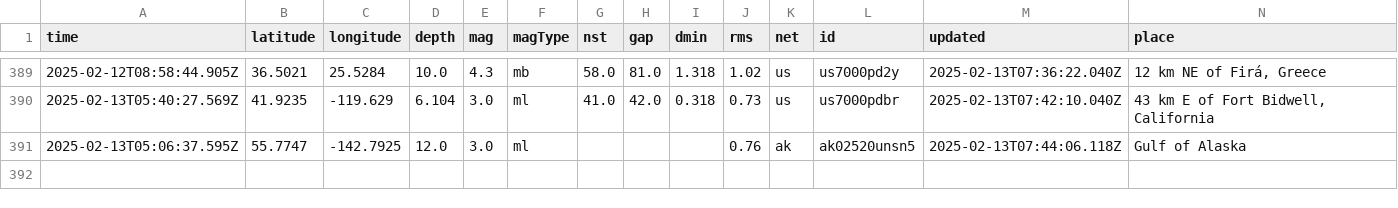
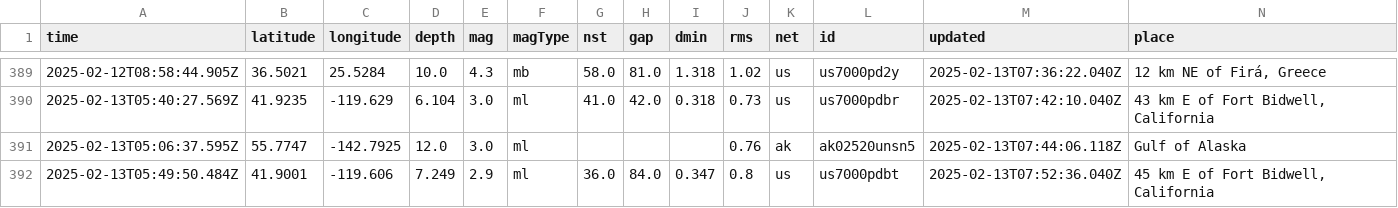
Before and after one commit to rafaelmatsuyama/FIAP-2025-ABDR-StreamProcessingPipelines, a CSV file: usgs_main.csv, drawn as a sheet; only a part is shown, gaps mark what is left out; rows hold the shown columns only; the diff names each change by its address in the sheet, - before the commit and + after, or states it on an @@ line.

```diff
--- a/usgs_main.csv
+++ b/usgs_main.csv
+row 392: 2025-02-13T05:49:50.484Z | 41.9001 | -119.606 | 7.249 | 2.9 | ml | 36.0 | 84.0 | 0.347 | 0.8 | us | us7000pdbt | 2025-02-13T07:52:36.040Z | 45 km E of Fort Bidwell, California
```
Also changed, not shown: usgs_current.csv.
